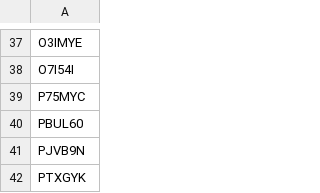
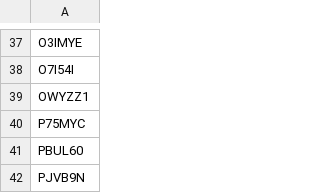
Before and after one commit to petyaracz/Racz2026mondasz, a TSV file: dat/passed.tsv, drawn as a sheet; only a part is shown, gaps mark what is left out; the shorter side is filled out with more unchanged rows.

```diff
--- a/dat/passed.tsv
+++ b/dat/passed.tsv
@@ -38,2 +38,3 @@ O3IMYE
 O7I54I
+OWYZZ1
 P75MYC
```
Also changed, not shown: 2 other files.
